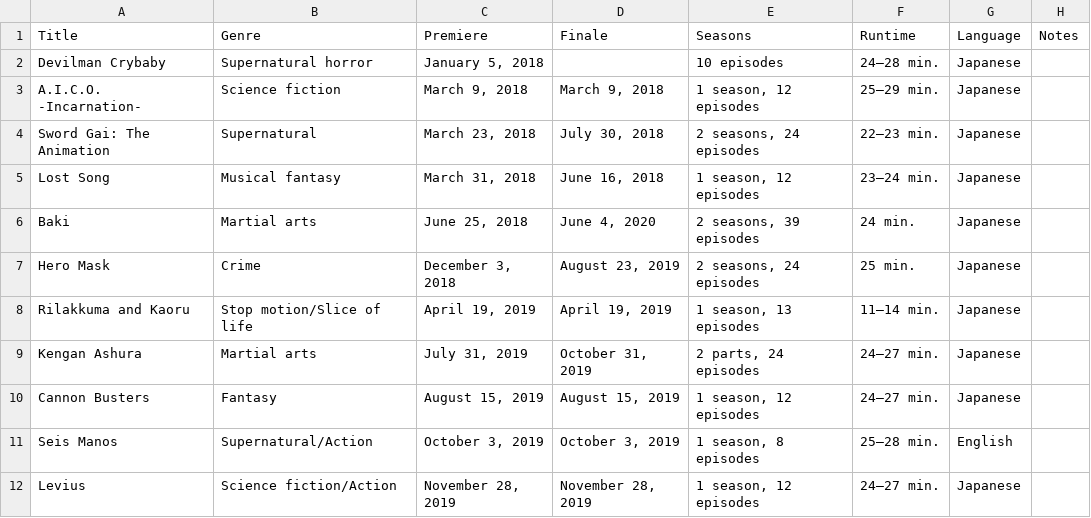
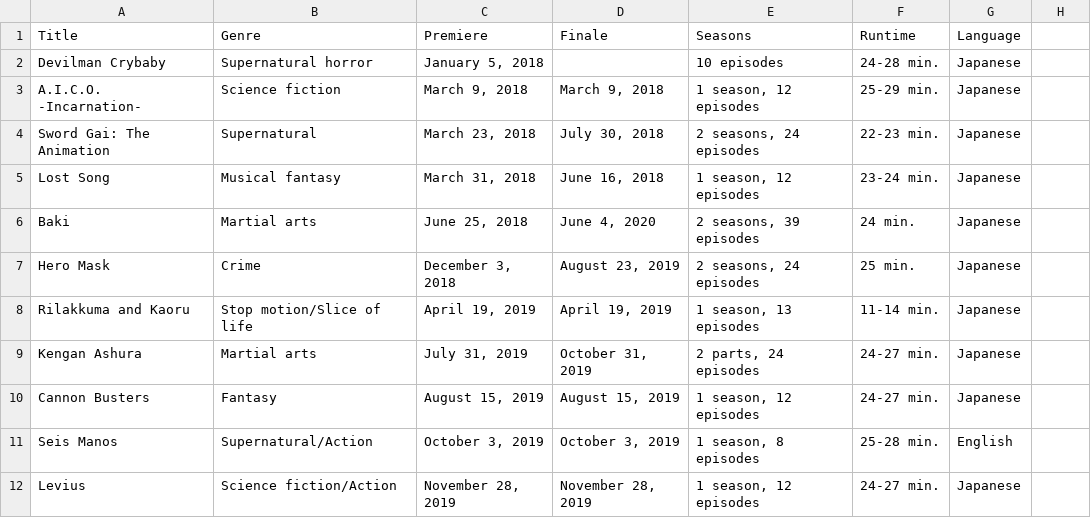
Before and after one commit to Fynn-Mehrens/original-content-eda, a CSV file: datasets/netflix/shows/table-41.csv, drawn as a sheet; the diff names each change by its address in the sheet, - before the commit and + after, or states it on an @@ line.

Commit message:
Update table-41.csv

```diff
--- a/datasets/netflix/shows/table-41.csv
+++ b/datasets/netflix/shows/table-41.csv
-H1: Notes
+H1: (empty)
-F2 (Runtime): 24–28 min.
+F2 (Runtime): 24-28 min.
-F3 (Runtime): 25–29 min.
+F3 (Runtime): 25-29 min.
-F4 (Runtime): 22–23 min.
+F4 (Runtime): 22-23 min.
-F5 (Runtime): 23–24 min.
+F5 (Runtime): 23-24 min.
-F8 (Runtime): 11–14 min.
+F8 (Runtime): 11-14 min.
-F9:F10 (Runtime): 24–27 min.
+F9:F10 (Runtime): 24-27 min.
-F11 (Runtime): 25–28 min.
+F11 (Runtime): 25-28 min.
-F12 (Runtime): 24–27 min.
+F12 (Runtime): 24-27 min.
```
